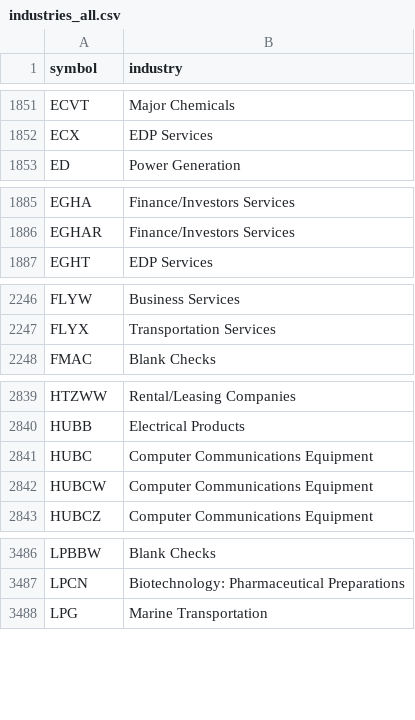
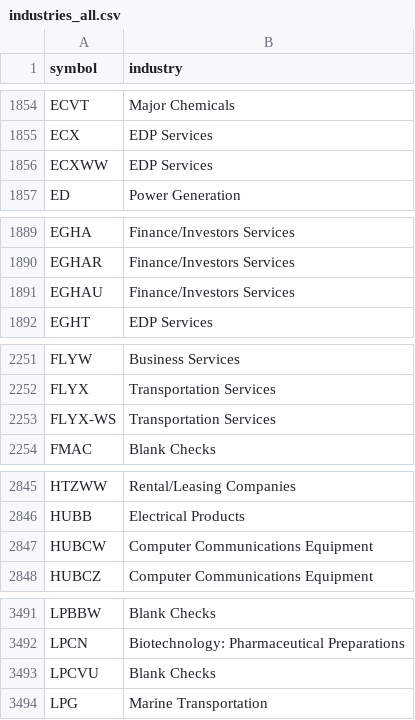
Before and after one commit to danreed001-droid/NIBII, a CSV file: data/industries_all.csv, drawn as a sheet; only a part is shown, gaps mark what is left out; removed rows and columns are numbered as before the commit, all else as after; the diff covers the shown part only; the diff names each change by its address in the sheet, - before the commit and + after, or states it on an @@ line.

```diff
--- a/data/industries_all.csv
+++ b/data/industries_all.csv
+row 1856: ECXWW | EDP Services
+row 1891: EGHAU | Finance/Investors Services
+row 2253: FLYX-WS | Transportation Services
-row 2841: HUBC | Computer Communications Equipment
+row 3493: LPCVU | Blank Checks
```
Also changed, not shown: 9 added rows, 2 removed rows and 1 edited cell elsewhere in this file, data/listed.csv, 15 other files.
